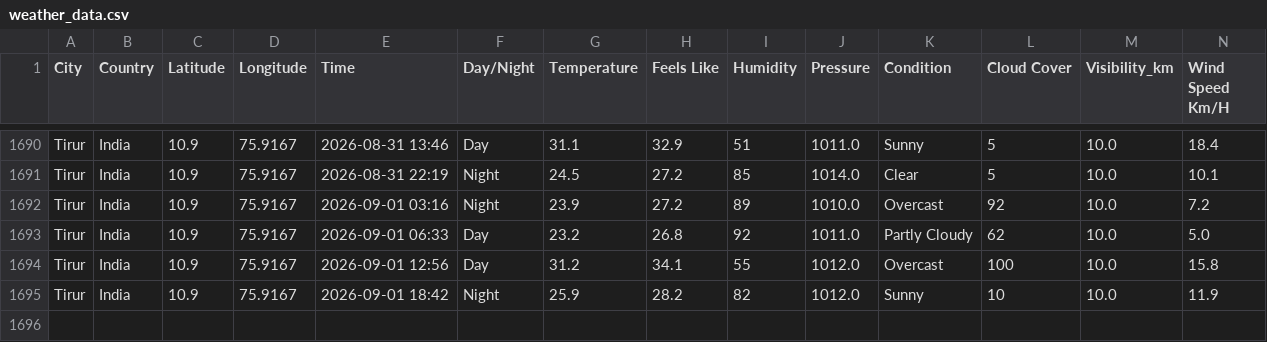
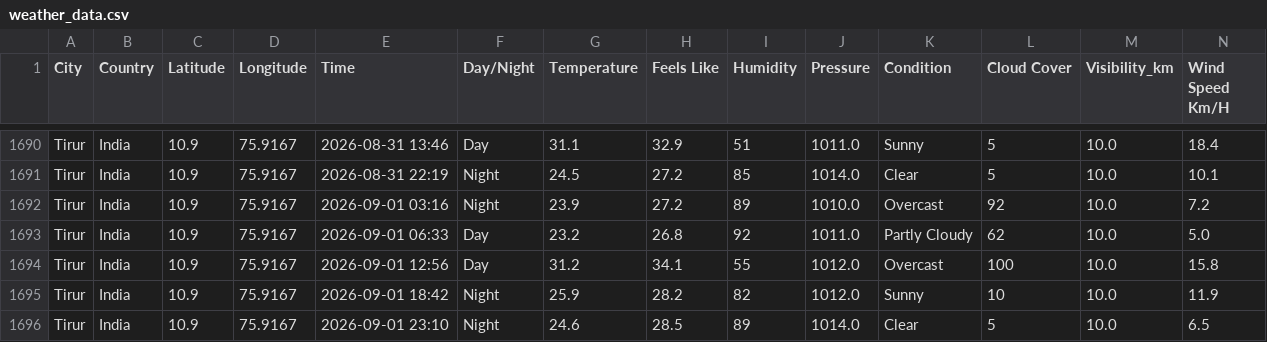
Before and after one commit to Muhammed-Shameel/weather_data_collection, a CSV file: weather_data.csv, drawn as a sheet; only a part is shown, gaps mark what is left out; rows hold the shown columns only; the diff names each change by its address in the sheet, - before the commit and + after, or states it on an @@ line.

```diff
--- a/weather_data.csv
+++ b/weather_data.csv
+row 1696: Tirur | India | 10.9 | 75.9167 | 2026-09-01 23:10 | Night | 24.6 | 28.5 | 89 | 1014.0 | Clear | 5 | 10.0 | 6.5
```
